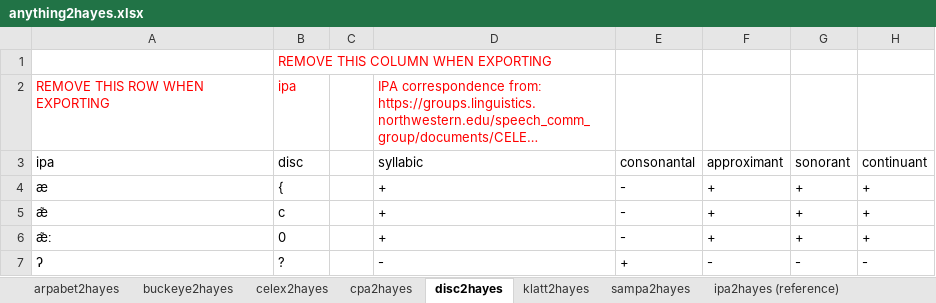
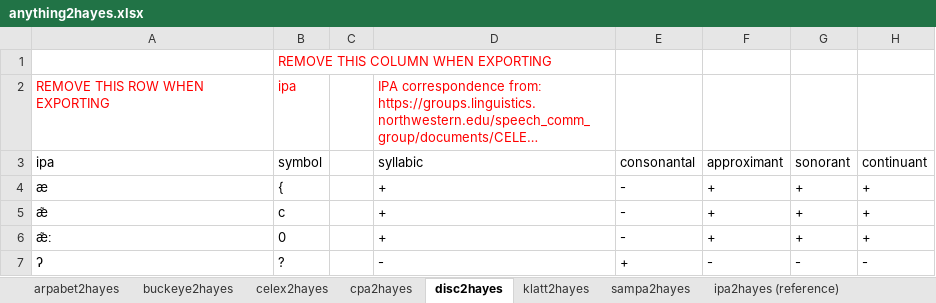
Before and after one commit to PhonologicalCorpusTools/PCT_Fileshare, an Excel workbook: FEATURE/Hayes/anything2hayes.xlsx, sheet disc2hayes, drawn as a sheet; only a part is shown; long unchanged cells end in …; values as stored, in another font and other column widths than the file's, no borders; the diff names each change by its address in the sheet, - before the commit and + after, or states it on an @@ line.

```diff
--- a/FEATURE/Hayes/anything2hayes.xlsx (sheet disc2hayes)
+++ b/FEATURE/Hayes/anything2hayes.xlsx (sheet disc2hayes)
-B3: disc
+B3: symbol
```
Also changed, not shown: sheet buckeye2hayes, sheet ipa2hayes (reference), sheet arpabet2hayes, sheet klatt2hayes, sheet celex2hayes, sheet cpa2hayes, 1 more sheet, hidden cells.
